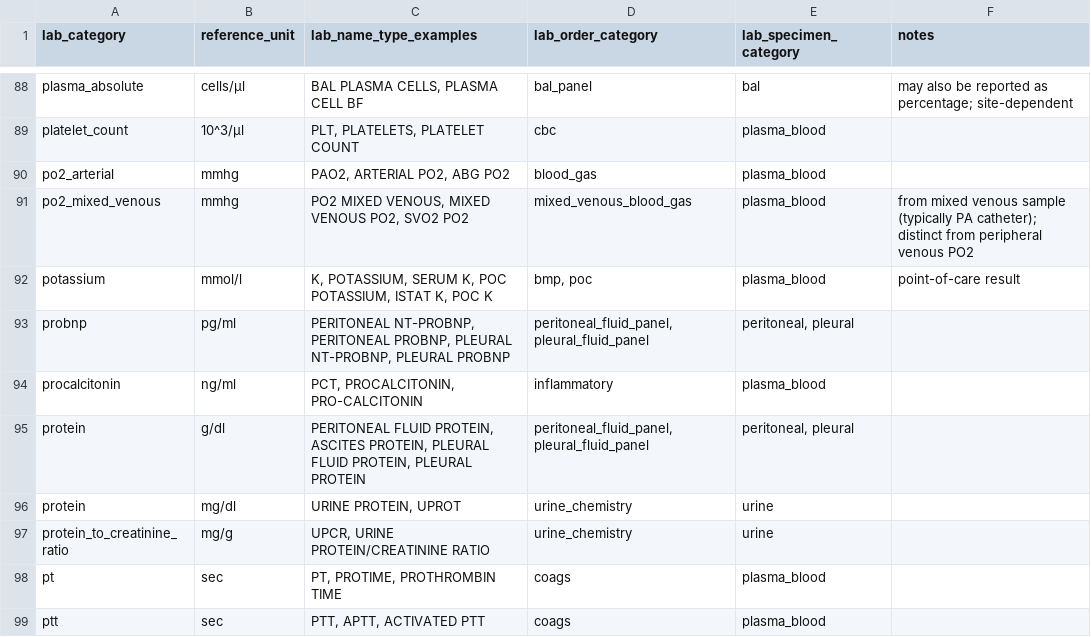
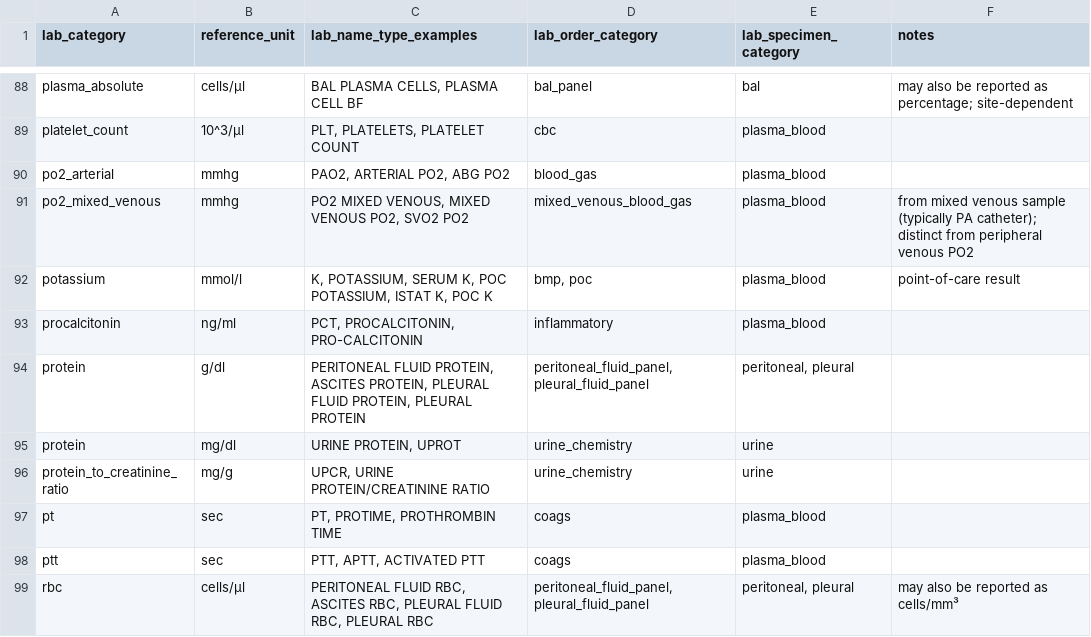
Before and after one commit to Common-Longitudinal-ICU-data-Format/CLIF, a CSV file: mCIDE/labs/clif_lab_categories.csv, drawn as a sheet; only a part is shown, gaps mark what is left out; the shorter side is filled out with more unchanged rows.

Commit message:
doc: remove duplicate probnp

```diff
--- a/mCIDE/labs/clif_lab_categories.csv
+++ b/mCIDE/labs/clif_lab_categories.csv
@@ -92,3 +92,2 @@ po2_mixed_venous,mmhg,"PO2 MIXED VENOUS, MIXED VENOUS PO2, SVO2 PO2",mixed_venou
 potassium,mmol/l,"K, POTASSIUM, SERUM K, POC POTASSIUM, ISTAT K, POC K","bmp, poc",plasma_blood,point-of-care result
-probnp,pg/ml,"PERITONEAL NT-PROBNP, PERITONEAL PROBNP, PLEURAL NT-PROBNP, PLEURAL PROBNP","peritoneal_fluid_panel, pleural_fluid_panel","peritoneal, pleural",
 procalcitonin,ng/ml,"PCT, PROCALCITONIN, PRO-CALCITONIN",inflammatory,plasma_blood,
```
